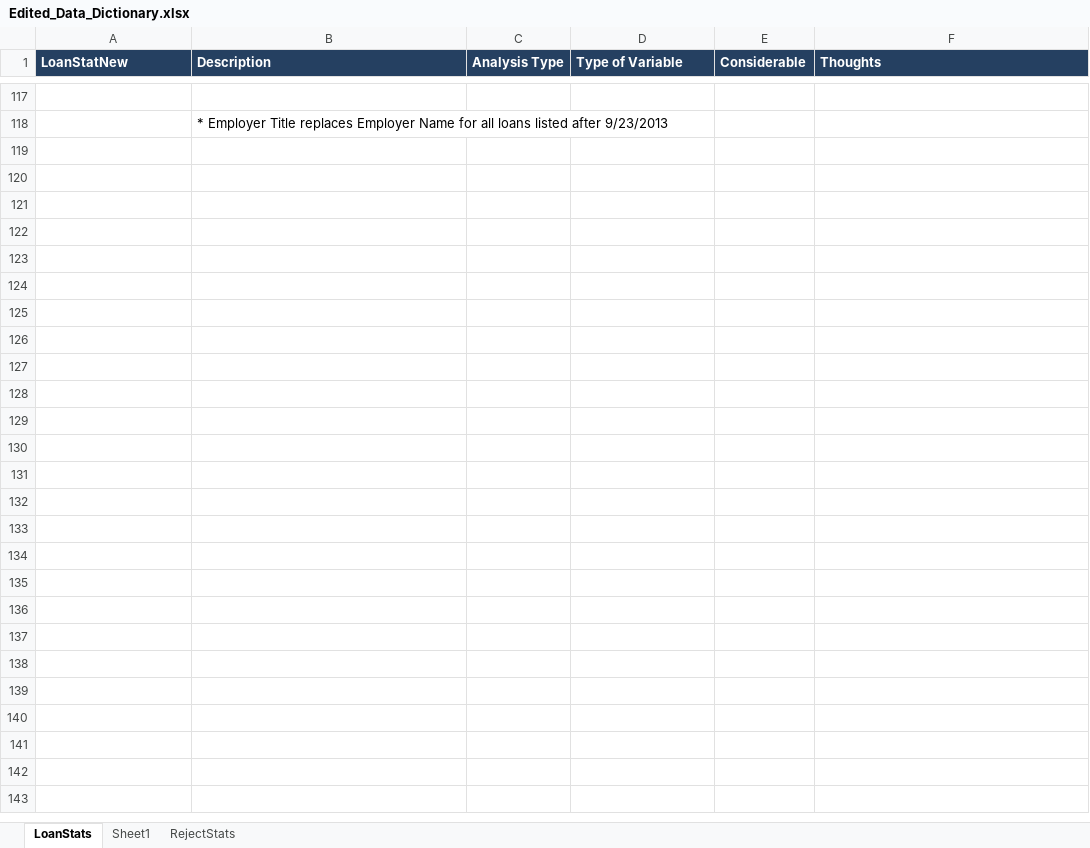
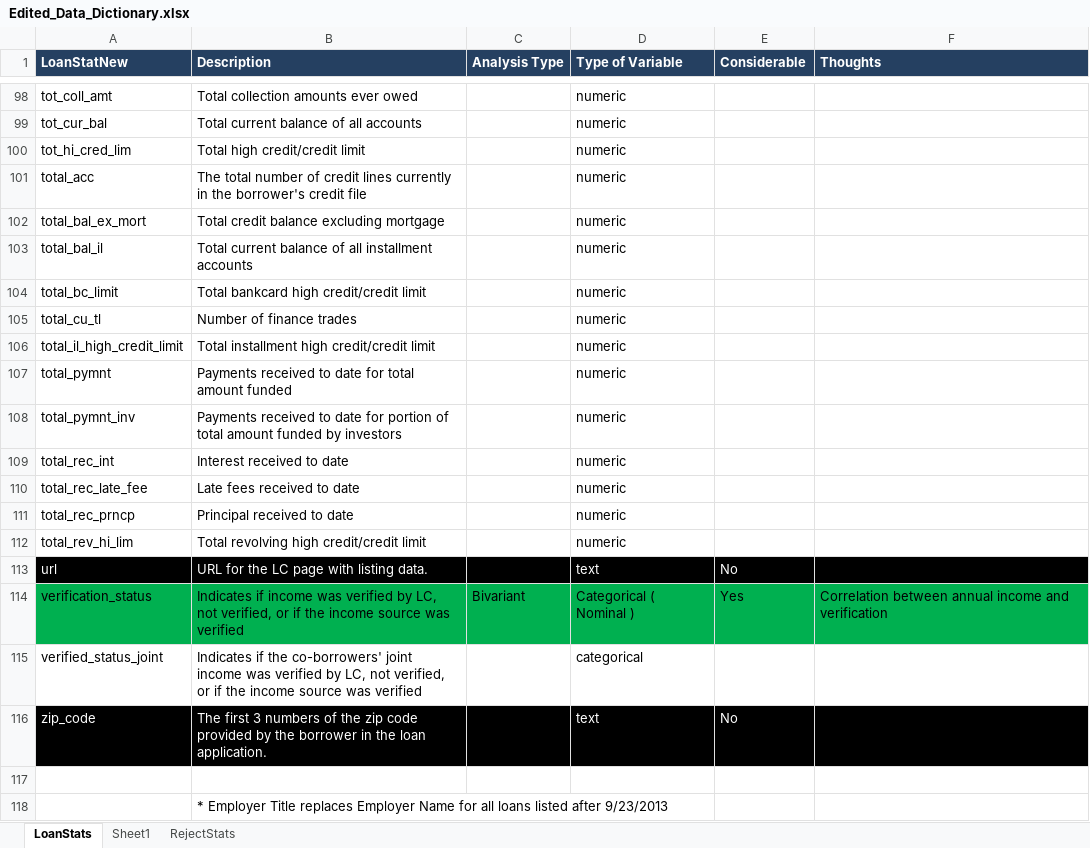
Before and after one commit to tvss93/Lending_Club_Case_Study, an Excel workbook: Edited_Data_Dictionary.xlsx, sheet LoanStats, drawn as a sheet; only a part is shown, gaps mark what is left out; values as stored, in another font and other column widths than the file's, no borders; the diff covers the shown part only; the diff names each change by its address in the sheet, - before the commit and + after, or states it on an @@ line.

```diff
--- a/Edited_Data_Dictionary.xlsx (sheet LoanStats)
+++ b/Edited_Data_Dictionary.xlsx (sheet LoanStats)
@@ row 98 unhidden: tot_coll_amt | Total collection amounts ever owed |  | numeric @@
@@ row 99 unhidden: tot_cur_bal | Total current balance of all accounts |  | numeric @@
@@ row 100 unhidden: tot_hi_cred_lim | Total high credit/credit limit |  | numeric @@
@@ row 101 unhidden: total_acc | The total number of credit lines currently in the borrower's credit file |  | numeric @@
@@ row 102 unhidden: total_bal_ex_mort | Total credit balance excluding mortgage |  | numeric @@
@@ row 103 unhidden: total_bal_il | Total current balance of all installment accounts |  | numeric @@
@@ row 104 unhidden: total_bc_limit | Total bankcard high credit/credit limit |  | numeric @@
@@ row 105 unhidden: total_cu_tl | Number of finance trades |  | numeric @@
@@ row 106 unhidden: total_il_high_credit_limit | Total installment high credit/credit limit |  | numeric @@
@@ row 107 unhidden: total_pymnt | Payments received to date for total amount funded |  | numeric @@
@@ row 108 unhidden: total_pymnt_inv | Payments received to date for portion of total amount funded by investors |  | numeric @@
@@ row 109 unhidden: total_rec_int | Interest received to date |  | numeric @@
@@ row 110 unhidden: total_rec_late_fee | Late fees received to date |  | numeric @@
@@ row 111 unhidden: total_rec_prncp | Principal received to date |  | numeric @@
@@ row 112 unhidden: total_rev_hi_lim | Total revolving high credit/credit limit |  | numeric @@
@@ row 113 unhidden: url | URL for the LC page with listing data. |  | text | No @@
@@ row 114 unhidden: verification_status | Indicates if income was verified by LC, not verified, or if the income source was verified | Bivariant | Categorical ( Nominal ) | Yes | Correlation between annual income and verification @@
@@ row 115 unhidden: verified_status_joint | Indicates if the co-borrowers' joint income was verified by LC, not verified, or if the income source was verified |  | categorical @@
@@ row 116 unhidden: zip_code | The first 3 numbers of the zip code provided by the borrower in the loan application. |  | text | No @@
```
Also changed, not shown: 93 hidden or unhidden rows elsewhere in this sheet, 2 other files.
